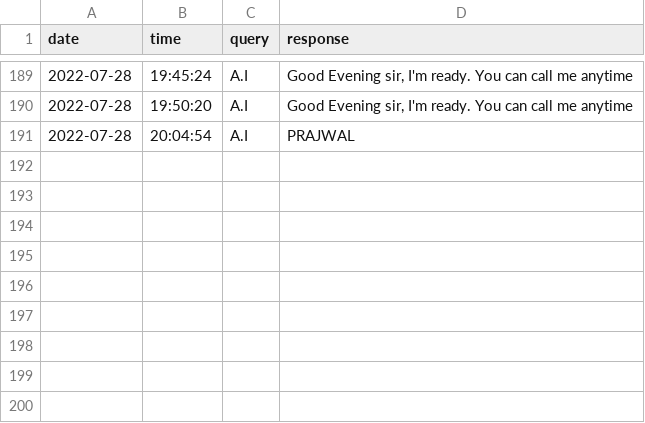
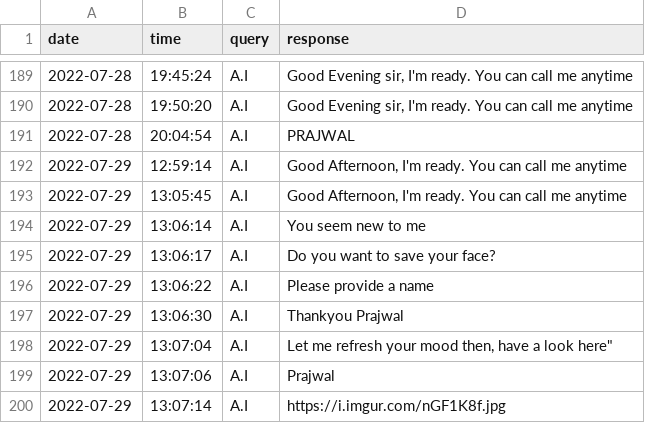
Before and after one commit to Artificial-Intelligence-Data-Science/COLLEGE-BOT, a CSV file: logs/speak_logs.csv, drawn as a sheet; only a part is shown, gaps mark what is left out.

```diff
--- a/logs/speak_logs.csv
+++ b/logs/speak_logs.csv
@@ -191 +191,10 @@ date,time,query,response
 2022-07-28,20:04:54,A.I,PRAJWAL
+2022-07-29,12:59:14,A.I,"Good Afternoon, I'm ready. You can call me anytime"
+2022-07-29,13:05:45,A.I,"Good Afternoon, I'm ready. You can call me anytime"
+2022-07-29,13:06:14,A.I,You seem new to me
+2022-07-29,13:06:17,A.I,Do you want to save your face?
+2022-07-29,13:06:22,A.I,Please provide a name
+2022-07-29,13:06:30,A.I,Thankyou Prajwal
+2022-07-29,13:07:04,A.I,"Let me refresh your mood then, have a look here"""
+2022-07-29,13:07:06,A.I,Prajwal
+2022-07-29,13:07:14,A.I,https://i.imgur.com/nGF1K8f.jpg
```
Also changed, not shown: data.csv, logs/chat_logs.csv, 4 other files.
